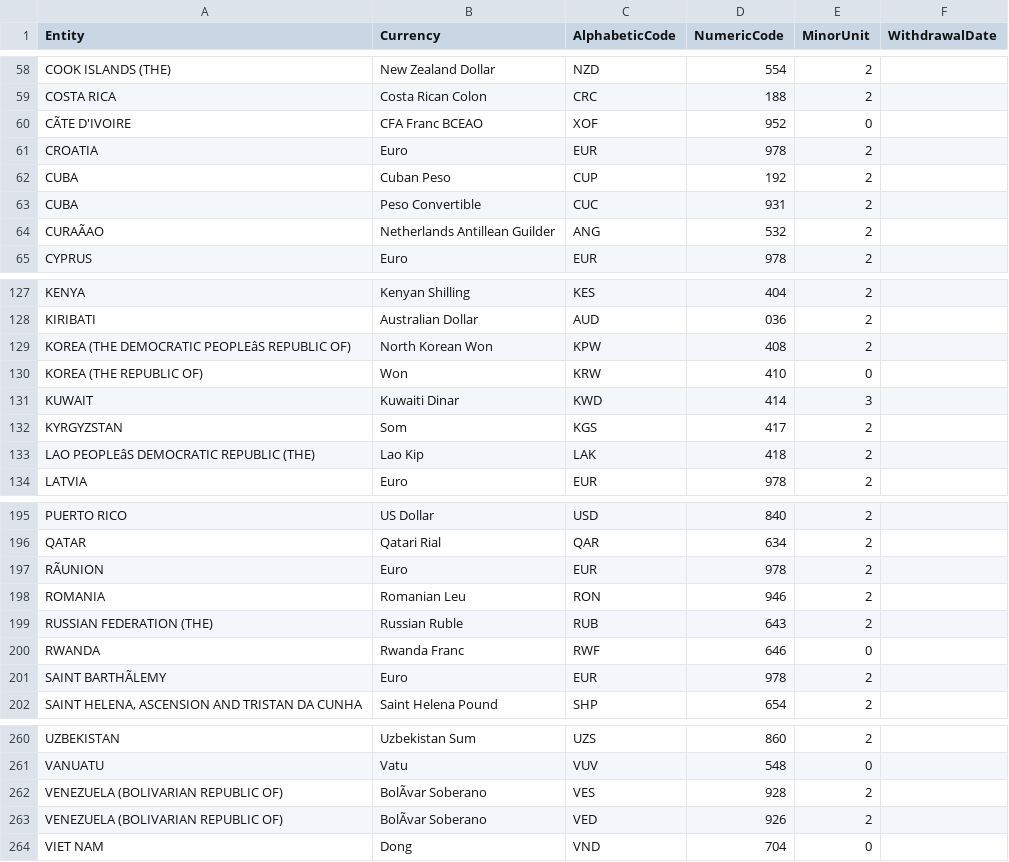
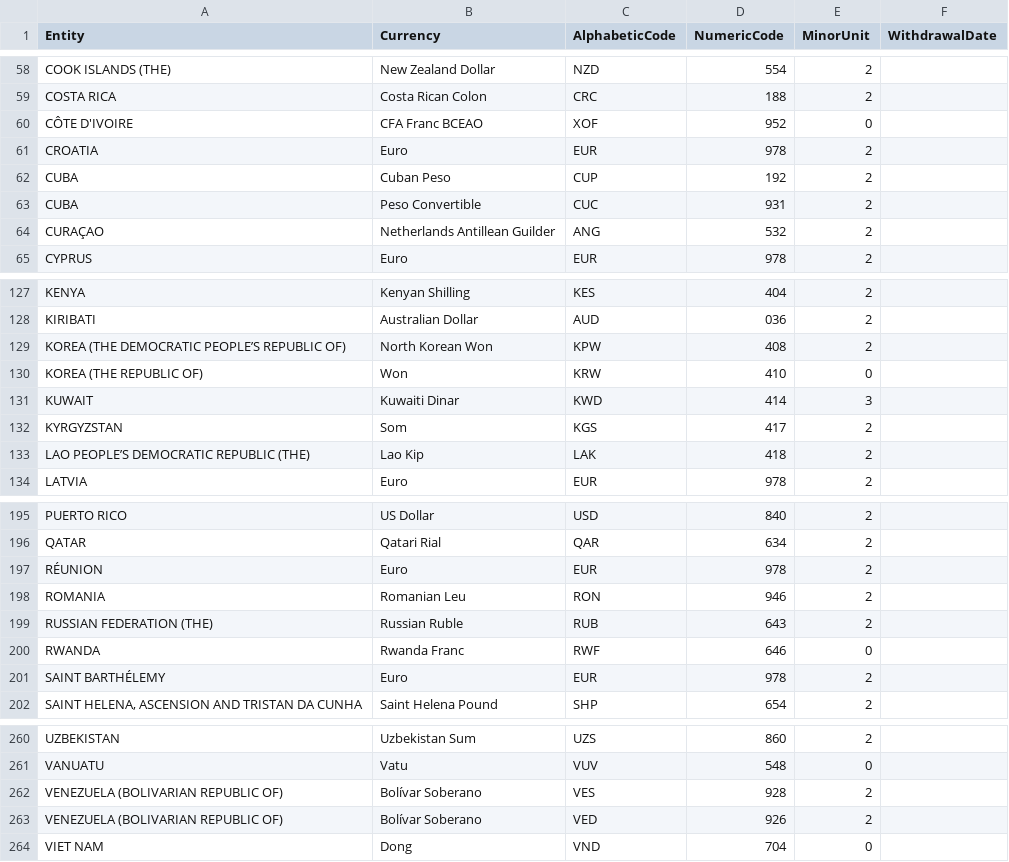
Before and after one commit to datasets/currency-codes, a CSV file: data/codes-all.csv, drawn as a sheet; only a part is shown, gaps mark what is left out; the diff covers the shown part only; the diff names each change by its address in the sheet, - before the commit and + after, or states it on an @@ line.

```diff
--- a/data/codes-all.csv
+++ b/data/codes-all.csv
-A60 (Entity): CÃTE D'IVOIRE
+A60 (Entity): CÔTE D'IVOIRE
-A64 (Entity): CURAÃAO
+A64 (Entity): CURAÇAO
-A129 (Entity): KOREA (THE DEMOCRATIC PEOPLEâS REPUBLIC OF)
+A129 (Entity): KOREA (THE DEMOCRATIC PEOPLE’S REPUBLIC OF)
-A133 (Entity): LAO PEOPLEâS DEMOCRATIC REPUBLIC (THE)
+A133 (Entity): LAO PEOPLE’S DEMOCRATIC REPUBLIC (THE)
-A197 (Entity): RÃUNION
+A197 (Entity): RÉUNION
-A201 (Entity): SAINT BARTHÃLEMY
+A201 (Entity): SAINT BARTHÉLEMY
-B262:B263 (Currency): BolÃvar Soberano
+B262:B263 (Currency): Bolívar Soberano
```
Also changed, not shown: 10 edited cells elsewhere in this file, 1 other file.
